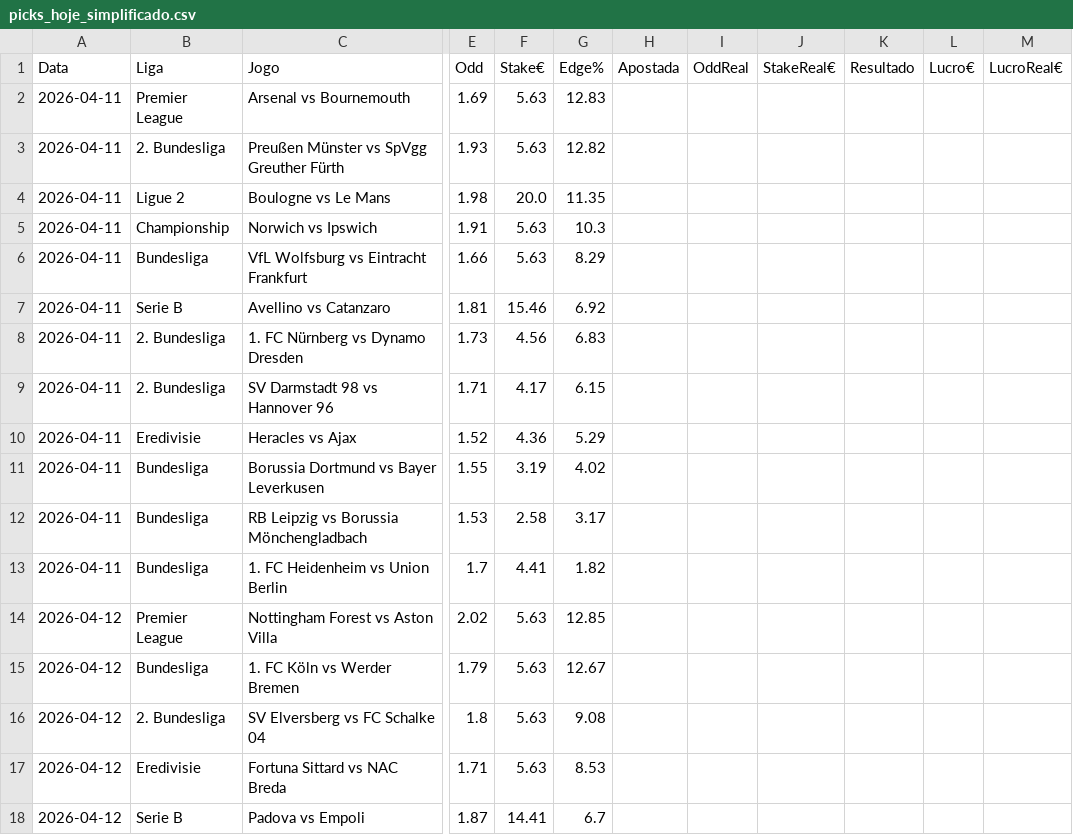
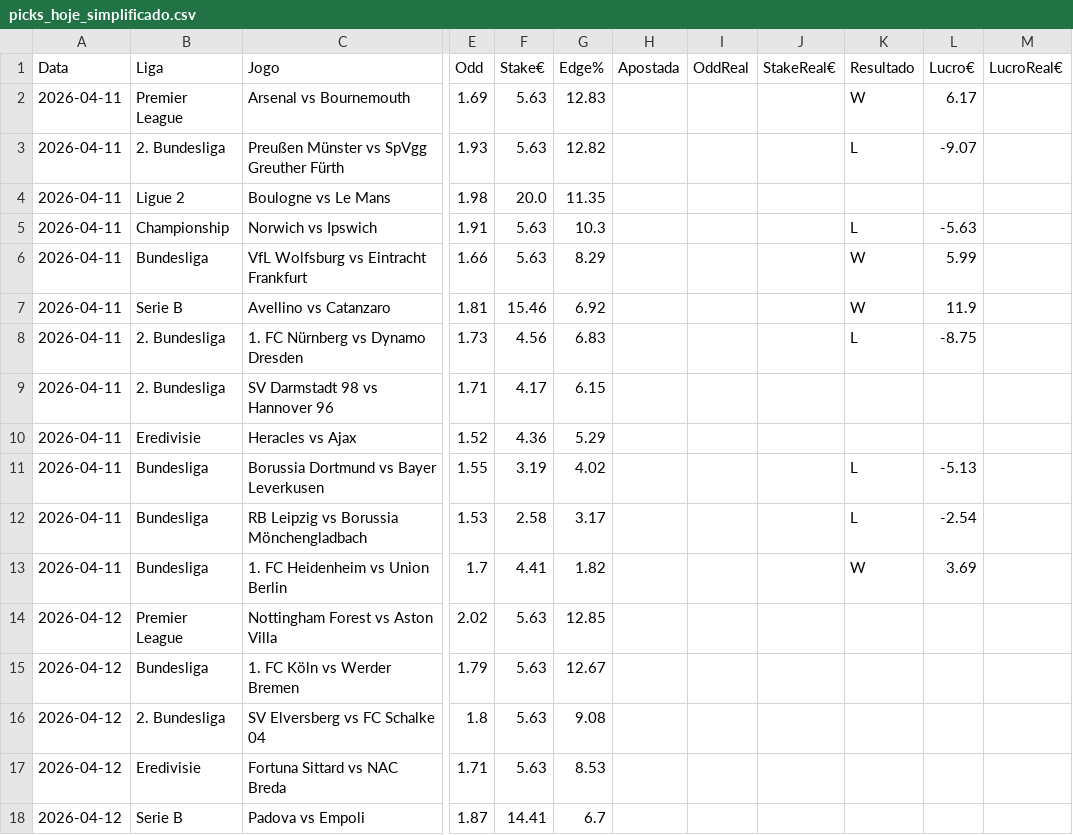
Before and after one commit to jorgepita/apostas-over-futebol, a CSV file: picks_hoje_simplificado.csv, drawn as a sheet; only a part is shown, gaps mark what is left out; the diff names each change by its address in the sheet, - before the commit and + after, or states it on an @@ line.

Commit message:
Update picks_hoje_simplificado.csv (2026-04-11T19:01:29.539014+00:00Z)

```diff
--- a/picks_hoje_simplificado.csv
+++ b/picks_hoje_simplificado.csv
-K2 (Resultado): (empty)
+K2 (Resultado): W
-L2 (Lucro€): (empty)
+L2 (Lucro€): 6.17
-K3 (Resultado): (empty)
+K3 (Resultado): L
-L3 (Lucro€): (empty)
+L3 (Lucro€): -9.07
-K5 (Resultado): (empty)
+K5 (Resultado): L
-L5 (Lucro€): (empty)
+L5 (Lucro€): -5.63
-K6:K7 (Resultado): (empty)
+K6:K7 (Resultado): W
-L6 (Lucro€): (empty)
+L6 (Lucro€): 5.99
-L7 (Lucro€): (empty)
+L7 (Lucro€): 11.9
-K8 (Resultado): (empty)
+K8 (Resultado): L
-L8 (Lucro€): (empty)
+L8 (Lucro€): -8.75
-K11:K12 (Resultado): (empty)
+K11:K12 (Resultado): L
-L11 (Lucro€): (empty)
+L11 (Lucro€): -5.13
-L12 (Lucro€): (empty)
+L12 (Lucro€): -2.54
-K13 (Resultado): (empty)
+K13 (Resultado): W
-L13 (Lucro€): (empty)
+L13 (Lucro€): 3.69
```
